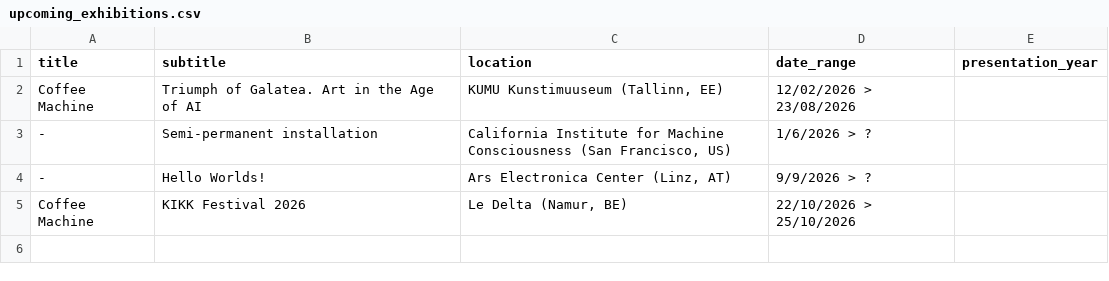
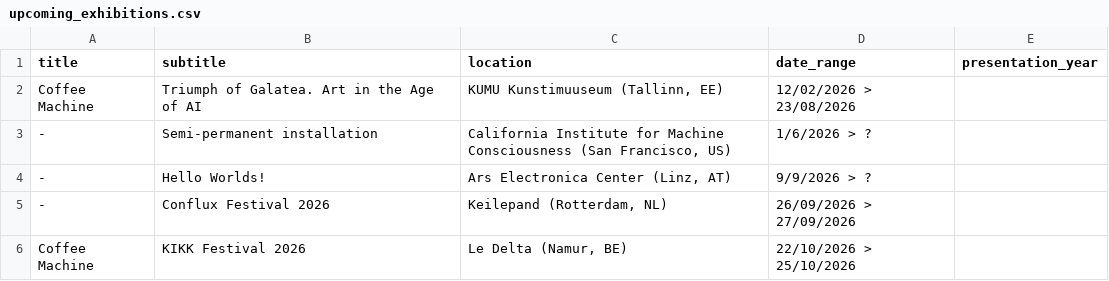
Before and after one commit to janzuiderveld/janzuiderveld.github.io, a CSV file: typescript_exp/public/upcoming_exhibitions.csv, drawn as a sheet; the diff names each change by its address in the sheet, - before the commit and + after, or states it on an @@ line.

```diff
--- a/typescript_exp/public/upcoming_exhibitions.csv
+++ b/typescript_exp/public/upcoming_exhibitions.csv
+row 5: - | Conflux Festival 2026 | Keilepand (Rotterdam, NL) | 26/09/2026 > 27/09/2026
```
Also changed, not shown: all_presentations.csv, typescript_exp/public/all_presentations.csv, 6 other files.
